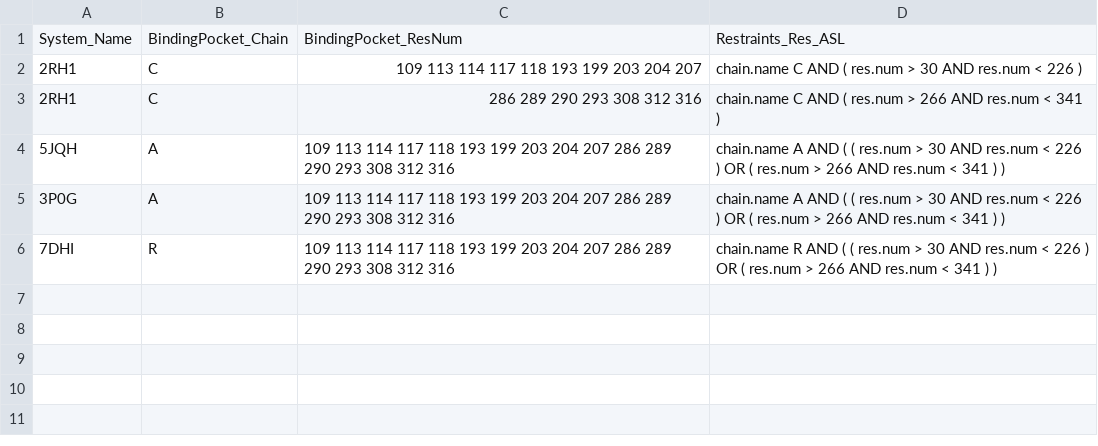
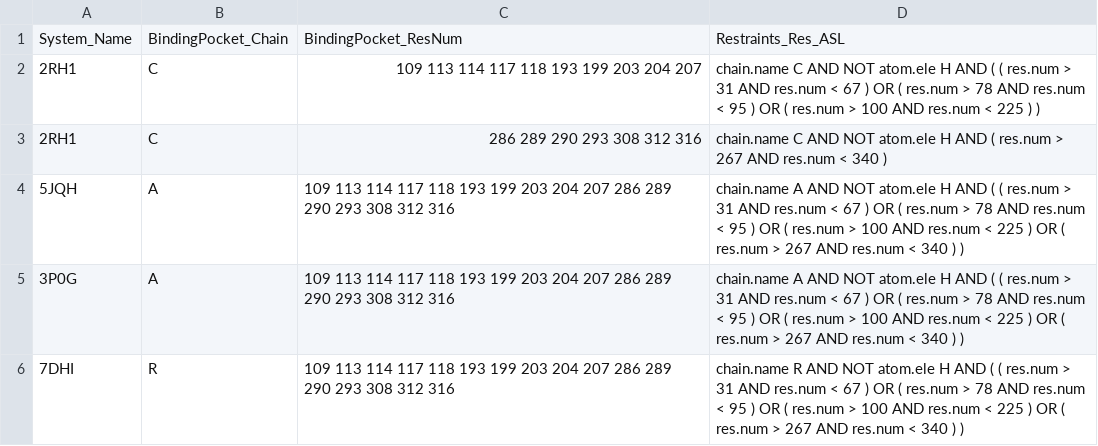
Before and after one commit to schrodinger/fep-restraints, a CSV file: example/selections.csv, drawn as a sheet.

```diff
--- a/example/selections.csv
+++ b/example/selections.csv
@@ -1,6 +1,6 @@
 System_Name,BindingPocket_Chain,BindingPocket_ResNum,Restraints_Res_ASL
-2RH1,C,109 113 114 117 118 193 199 203 204 207,chain.name C AND ( res.num > 30 AND res.num < 226 )
-2RH1,C,286 289 290 293 308 312 316,chain.name C AND ( res.num > 266 AND res.num < 341 )
-5JQH,A,109 113 114 117 118 193 199 203 204 207 286 289 290 293 308 312 316,chain.name A AND ( ( res.num > 30 AND res.num < 226 ) OR ( res.num > 266 AND res.num < 341 ) )
-3P0G,A,109 113 114 117 118 193 199 203 204 207 286 289 290 293 308 312 316,chain.name A AND ( ( res.num > 30 AND res.num < 226 ) OR ( res.num > 266 AND res.num < 341 ) )
-7DHI,R,109 113 114 117 118 193 199 203 204 207 286 289 290 293 308 312 316,chain.name R AND ( ( res.num > 30 AND res.num < 226 ) OR ( res.num > 266 AND res.num < 341 ) )
+2RH1,C,109 113 114 117 118 193 199 203 204 207,chain.name C AND NOT atom.ele H AND ( ( res.num > 31 AND res.num < 67 ) OR ( res.num > 78  AND res.num < 95 )  OR ( res.num > 100  AND res.num < 225 ) )
+2RH1,C,286 289 290 293 308 312 316,chain.name C AND NOT atom.ele H AND ( res.num > 267 AND res.num < 340 )
+5JQH,A,109 113 114 117 118 193 199 203 204 207 286 289 290 293 308 312 316,chain.name A AND NOT atom.ele H AND ( ( res.num > 31 AND res.num < 67 ) OR ( res.num > 78  AND res.num < 95 ) OR ( res.num > 100  AND res.num < 225 ) OR ( res.num > 267 AND res.num < 340 ) )
+3P0G,A,109 113 114 117 118 193 199 203 204 207 286 289 290 293 308 312 316,chain.name A AND NOT atom.ele H AND ( ( res.num > 31 AND res.num < 67 ) OR ( res.num > 78  AND res.num < 95 ) OR ( res.num > 100  AND res.num < 225 ) OR ( res.num > 267 AND res.num < 340 ) )
+7DHI,R,109 113 114 117 118 193 199 203 204 207 286 289 290 293 308 312 316,chain.name R AND NOT atom.ele H AND ( ( res.num > 31 AND res.num < 67 ) OR ( res.num > 78  AND res.num < 95 ) OR ( res.num > 100  AND res.num < 225 ) OR ( res.num > 267 AND res.num < 340 ) )
```
Also changed, not shown: 4 other files.
